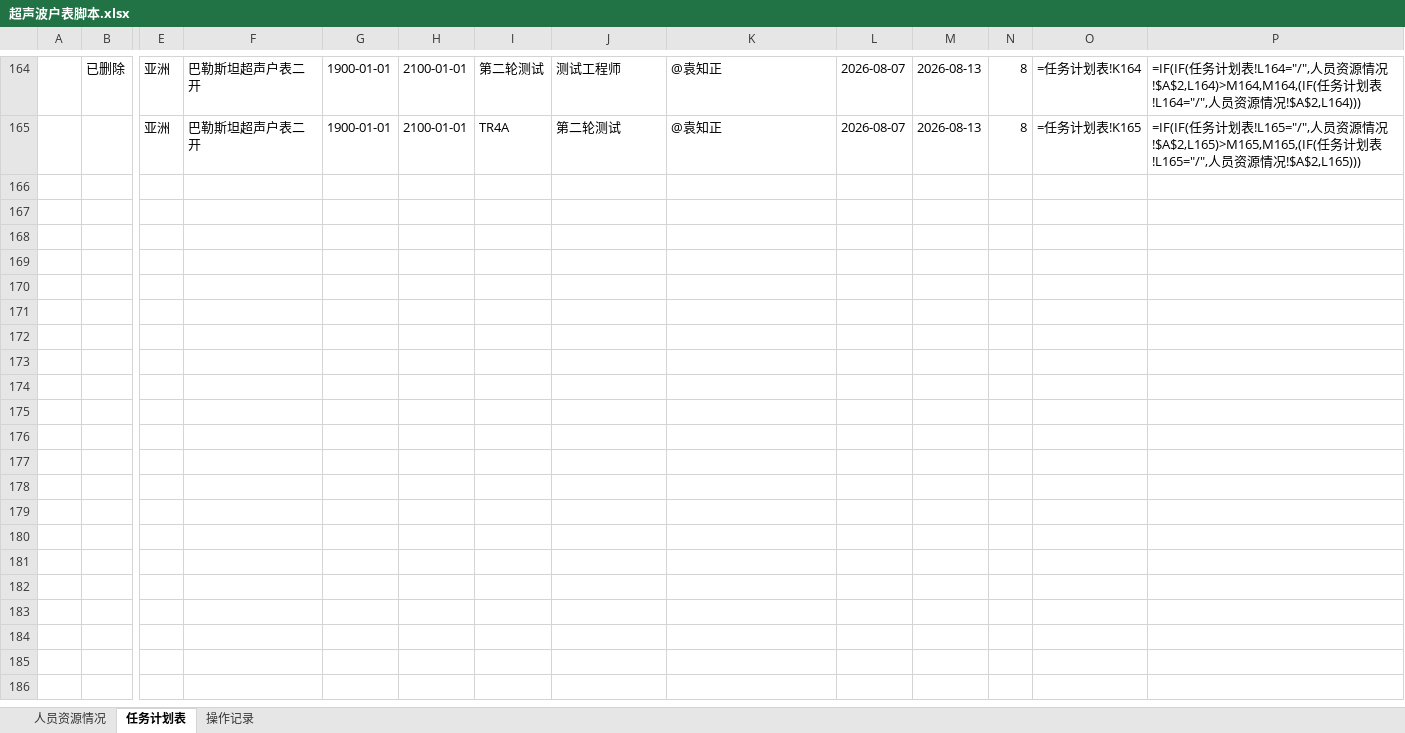
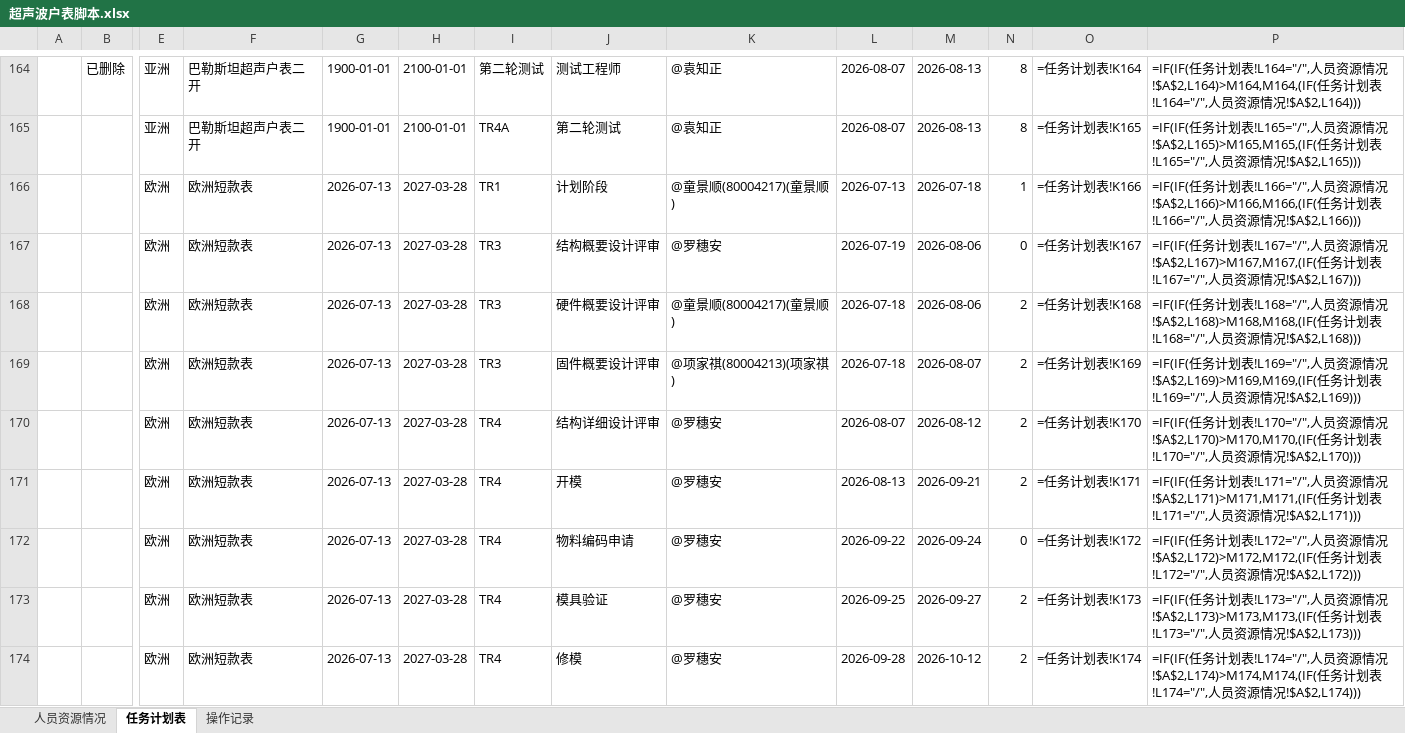
Before and after one commit to kill-Japanese/report-check, an Excel workbook: 超声波户表脚本.xlsx, sheet 任务计划表, drawn as a sheet; only a part is shown, gaps mark what is left out; values as stored, in another font and other column widths than the file's, no borders; formulas without a stored value are shown as written; rows hold the shown columns only; the diff covers the shown part only; the diff names each change by its address in the sheet, - before the commit and + after, or states it on an @@ line.

Commit message:
[API同步] xjq批量导入50个项目 - 2026-07-24 02:38:14

```diff
--- a/超声波户表脚本.xlsx (sheet 任务计划表)
+++ b/超声波户表脚本.xlsx (sheet 任务计划表)
+row 166:  |  | 欧洲 | 欧洲短款表 | 2026-07-13 | 2027-03-28 | TR1 | 计划阶段 | @童景顺(80004217)(童景顺) | 2026-07-13 | 2026-07-18 | 1 | =任务计划表!K166 | =IF(IF(任务计划表!L166="/",人员资源情况!$A$2,L166)>M166,M166,(IF(任务计划表!L166="/",人员资源情况!$A$2,L166)))
+row 167:  |  | 欧洲 | 欧洲短款表 | 2026-07-13 | 2027-03-28 | TR3 | 结构概要设计评审 | @罗穗安 | 2026-07-19 | 2026-08-06 | 0 | =任务计划表!K167 | =IF(IF(任务计划表!L167="/",人员资源情况!$A$2,L167)>M167,M167,(IF(任务计划表!L167="/",人员资源情况!$A$2,L167)))
+row 168:  |  | 欧洲 | 欧洲短款表 | 2026-07-13 | 2027-03-28 | TR3 | 硬件概要设计评审 | @童景顺(80004217)(童景顺) | 2026-07-18 | 2026-08-06 | 2 | =任务计划表!K168 | =IF(IF(任务计划表!L168="/",人员资源情况!$A$2,L168)>M168,M168,(IF(任务计划表!L168="/",人员资源情况!$A$2,L168)))
+row 169:  |  | 欧洲 | 欧洲短款表 | 2026-07-13 | 2027-03-28 | TR3 | 固件概要设计评审 | @项家祺(80004213)(项家祺) | 2026-07-18 | 2026-08-07 | 2 | =任务计划表!K169 | =IF(IF(任务计划表!L169="/",人员资源情况!$A$2,L169)>M169,M169,(IF(任务计划表!L169="/",人员资源情况!$A$2,L169)))
+row 170:  |  | 欧洲 | 欧洲短款表 | 2026-07-13 | 2027-03-28 | TR4 | 结构详细设计评审 | @罗穗安 | 2026-08-07 | 2026-08-12 | 2 | =任务计划表!K170 | =IF(IF(任务计划表!L170="/",人员资源情况!$A$2,L170)>M170,M170,(IF(任务计划表!L170="/",人员资源情况!$A$2,L170)))
+row 171:  |  | 欧洲 | 欧洲短款表 | 2026-07-13 | 2027-03-28 | TR4 | 开模 | @罗穗安 | 2026-08-13 | 2026-09-21 | 2 | =任务计划表!K171 | =IF(IF(任务计划表!L171="/",人员资源情况!$A$2,L171)>M171,M171,(IF(任务计划表!L171="/",人员资源情况!$A$2,L171)))
+row 172:  |  | 欧洲 | 欧洲短款表 | 2026-07-13 | 2027-03-28 | TR4 | 物料编码申请 | @罗穗安 | 2026-09-22 | 2026-09-24 | 0 | =任务计划表!K172 | =IF(IF(任务计划表!L172="/",人员资源情况!$A$2,L172)>M172,M172,(IF(任务计划表!L172="/",人员资源情况!$A$2,L172)))
+row 173:  |  | 欧洲 | 欧洲短款表 | 2026-07-13 | 2027-03-28 | TR4 | 模具验证 | @罗穗安 | 2026-09-25 | 2026-09-27 | 2 | =任务计划表!K173 | =IF(IF(任务计划表!L173="/",人员资源情况!$A$2,L173)>M173,M173,(IF(任务计划表!L173="/",人员资源情况!$A$2,L173)))
+row 174:  |  | 欧洲 | 欧洲短款表 | 2026-07-13 | 2027-03-28 | TR4 | 修模 | @罗穗安 | 2026-09-28 | 2026-10-12 | 2 | =任务计划表!K174 | =IF(IF(任务计划表!L174="/",人员资源情况!$A$2,L174)>M174,M174,(IF(任务计划表!L174="/",人员资源情况!$A$2,L174)))
```
Also changed, not shown: 41 added rows elsewhere in this sheet.
